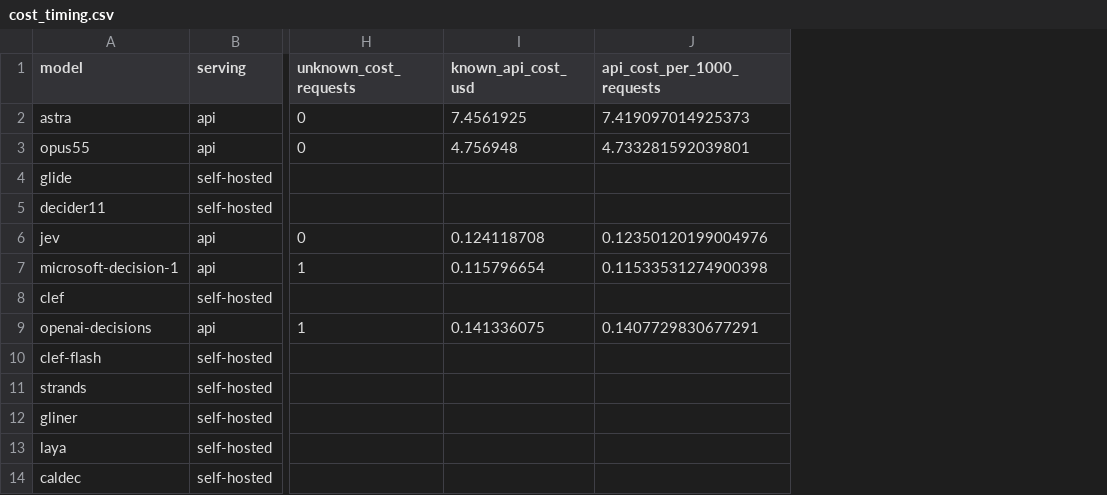
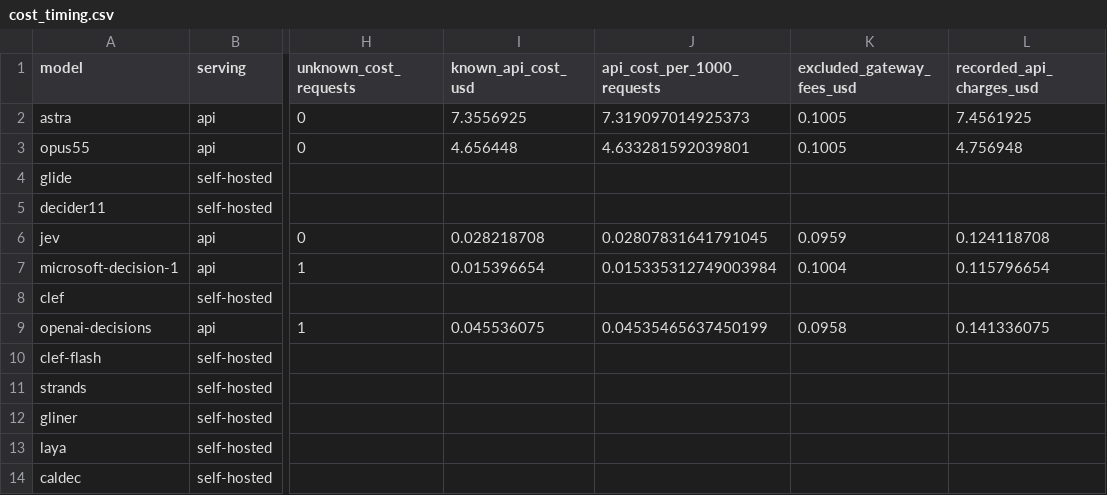
Before and after one commit to raindrop-ai/choosing-decision-models, a CSV file: summaries/cost_timing.csv, drawn as a sheet; only a part is shown, gaps mark what is left out; the diff names each change by its address in the sheet, - before the commit and + after, or states it on an @@ line.

Commit message:
Update guide title, links and model-only API costs
Use choosing-decision-models for repository, website and article links.
Separate saved model inference charges from Vercel AI Gateway fees while
retaining original charges for reconciliation. Refresh summaries, methods,
record definitions and offline verification.

```diff
--- a/summaries/cost_timing.csv
+++ b/summaries/cost_timing.csv
+column K (excluded_gateway_fees_usd), rows 2-9: 0.1005 | 0.1005 |  |  | 0.0959 | 0.1004 |  | 0.0958
+column L (recorded_api_charges_usd), rows 2-9: 7.4561925 | 4.756948 |  |  | 0.124118708 | 0.115796654 |  | 0.141336075
-I2 (known_api_cost_usd): 7.4561925
+I2 (known_api_cost_usd): 7.3556925
-J2 (api_cost_per_1000_requests): 7.419097014925373
+J2 (api_cost_per_1000_requests): 7.319097014925373
-I3 (known_api_cost_usd): 4.756948
+I3 (known_api_cost_usd): 4.656448
-J3 (api_cost_per_1000_requests): 4.733281592039801
+J3 (api_cost_per_1000_requests): 4.633281592039801
-I6 (known_api_cost_usd): 0.124118708
+I6 (known_api_cost_usd): 0.028218708
-J6 (api_cost_per_1000_requests): 0.12350120199004976
+J6 (api_cost_per_1000_requests): 0.02807831641791045
-I7 (known_api_cost_usd): 0.115796654
+I7 (known_api_cost_usd): 0.015396654
-J7 (api_cost_per_1000_requests): 0.11533531274900398
+J7 (api_cost_per_1000_requests): 0.015335312749003984
-I9 (known_api_cost_usd): 0.141336075
+I9 (known_api_cost_usd): 0.045536075
-J9 (api_cost_per_1000_requests): 0.1407729830677291
+J9 (api_cost_per_1000_requests): 0.04535465637450199
```
Also changed, not shown: 24 other files.
